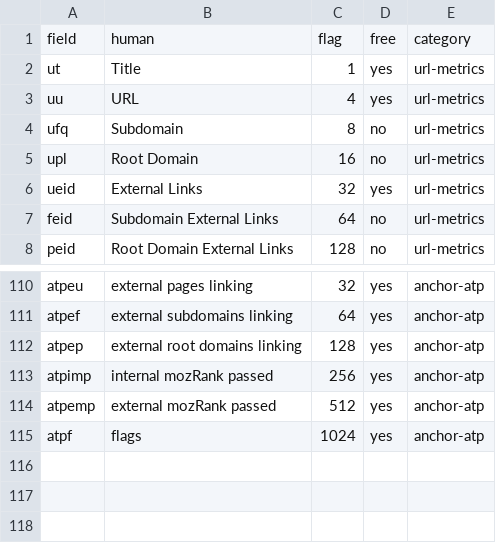
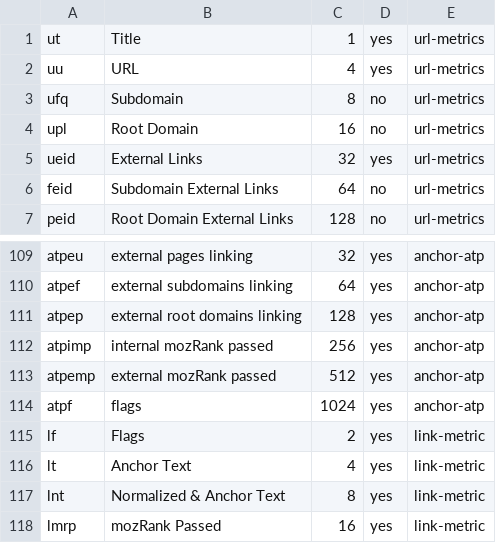
Before and after one commit to benjaminestes/pyscape-client, a CSV file: util/bitflags.csv, drawn as a sheet; only a part is shown, gaps mark what is left out; removed rows and columns are numbered as before the commit, all else as after; the diff names each change by its address in the sheet, - before the commit and + after, or states it on an @@ line.

```diff
--- a/util/bitflags.csv
+++ b/util/bitflags.csv
-row 1: field | human | flag | free | category
+row 115: lf | Flags | 2 | yes | link-metric
+row 116: lt | Anchor Text | 4 | yes | link-metric
+row 117: lnt | Normalized & Anchor Text | 8 | yes | link-metric
+row 118: lmrp | mozRank Passed | 16 | yes | link-metric
```
Also changed, not shown: 3 other files.
